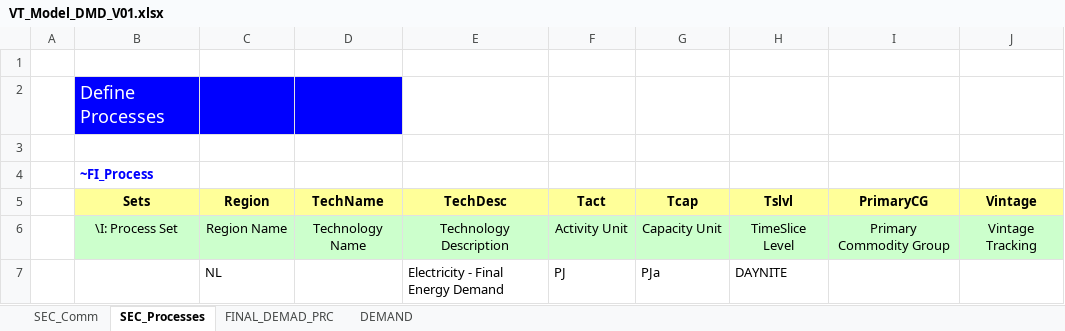
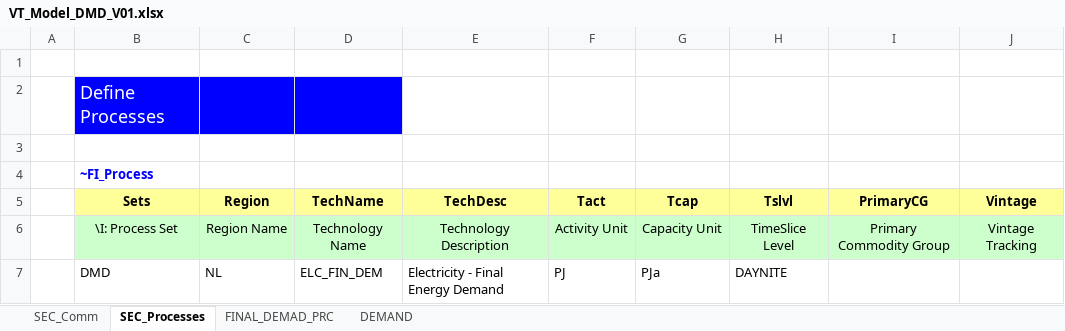
Before and after one commit to michelangeloinzerilli/TIMES_git, an Excel workbook: VT_Model_DMD_V01.xlsx, sheet SEC_Processes, drawn as a sheet; values as stored, in another font and other column widths than the file's, no borders; the diff names each change by its address in the sheet, - before the commit and + after, or states it on an @@ line.

```diff
--- a/VT_Model_DMD_V01.xlsx (sheet SEC_Processes)
+++ b/VT_Model_DMD_V01.xlsx (sheet SEC_Processes)
-B7 (Sets): (empty)
+B7 (Sets): DMD
-D7 (TechName): (empty)
+D7 (TechName): ELC_FIN_DEM
```
Also changed, not shown: sheet SEC_Comm, sheet FINAL_DEMAD_PRC, 1 other file.
